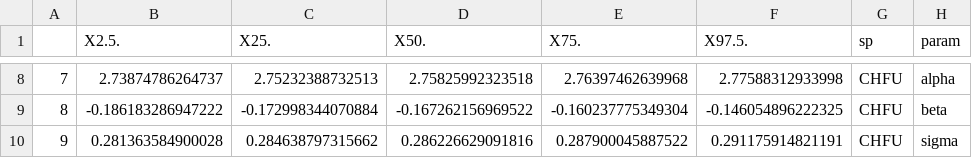
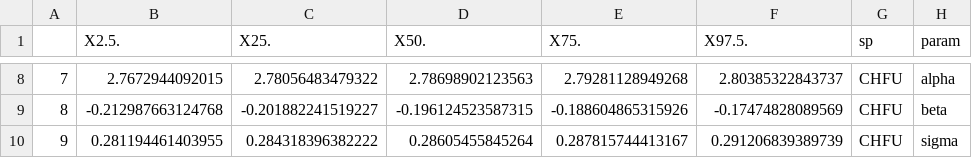
Before and after one commit to elahi/sbs_analysis, a CSV file: sbs_bayes/bayes_output/coda_quantile_pooled_lognormal_median.csv, drawn as a sheet; only a part is shown, gaps mark what is left out; the diff covers the shown part only.

```diff
--- a/sbs_bayes/bayes_output/coda_quantile_pooled_lognormal_median.csv
+++ b/sbs_bayes/bayes_output/coda_quantile_pooled_lognormal_median.csv
@@ -8,3 +8,3 @@
-"7",2.73874786264737,2.75232388732513,2.75825992323518,2.76397462639968,2.77588312933998,"CHFU","alpha"
-"8",-0.186183286947222,-0.172998344070884,-0.167262156969522,-0.160237775349304,-0.146054896222325,"CHFU","beta"
-"9",0.281363584900028,0.284638797315662,0.286226629091816,0.287900045887522,0.291175914821191,"CHFU","sigma"
+"7",2.7672944092015,2.78056483479322,2.78698902123563,2.79281128949268,2.80385322843737,"CHFU","alpha"
+"8",-0.212987663124768,-0.201882241519227,-0.196124523587315,-0.188604865315926,-0.17474828089569,"CHFU","beta"
+"9",0.281194461403955,0.284318396382222,0.28605455845264,0.287815744413167,0.291206839389739,"CHFU","sigma"
```
Also changed, not shown: 30 edited cells elsewhere in this file, 6 other files.
